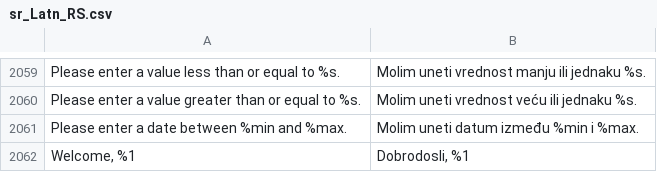
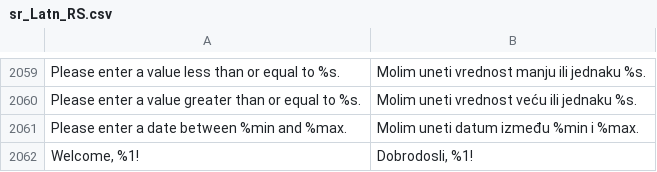
Before and after one commit to aleksa-stajcic/sr_latn_rs, a CSV file: sr_Latn_RS.csv, drawn as a sheet; only a part is shown, gaps mark what is left out; the diff names each change by its address in the sheet, - before the commit and + after, or states it on an @@ line.

Commit message:
update welcome msg

```diff
--- a/sr_Latn_RS.csv
+++ b/sr_Latn_RS.csv
-A2062: Welcome, %1
+A2062: Welcome, %1!
-B2062: Dobrodosli, %1
+B2062: Dobrodosli, %1!
```
